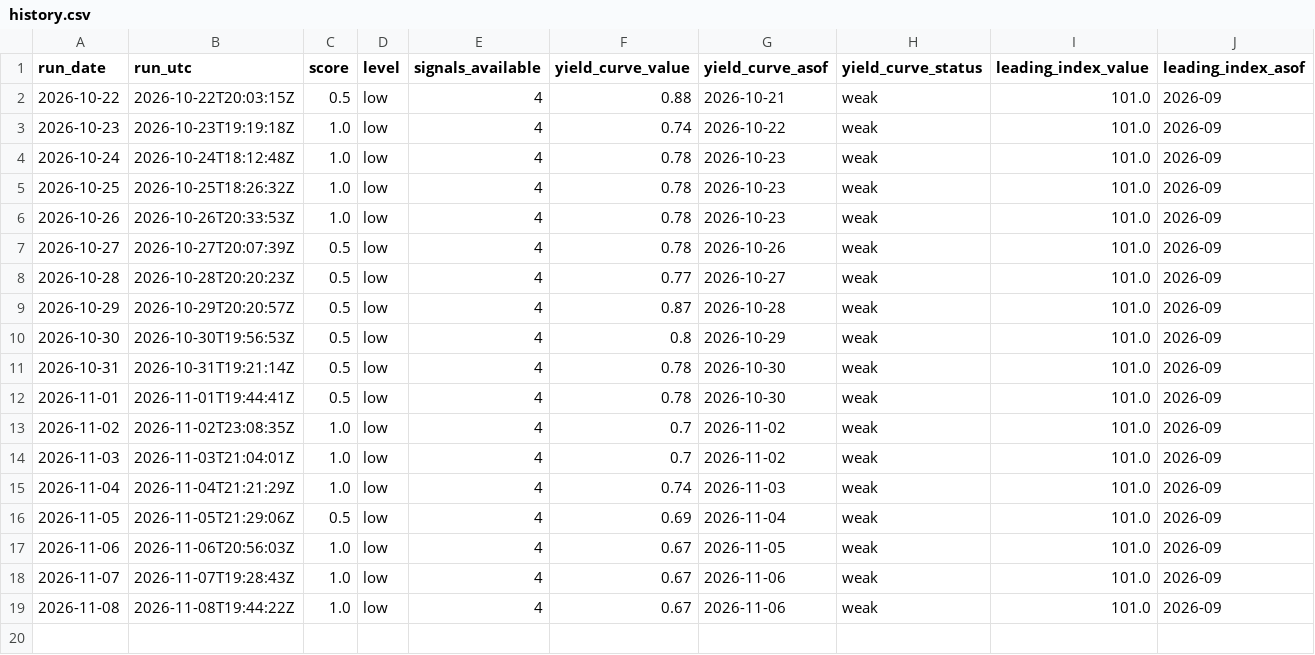
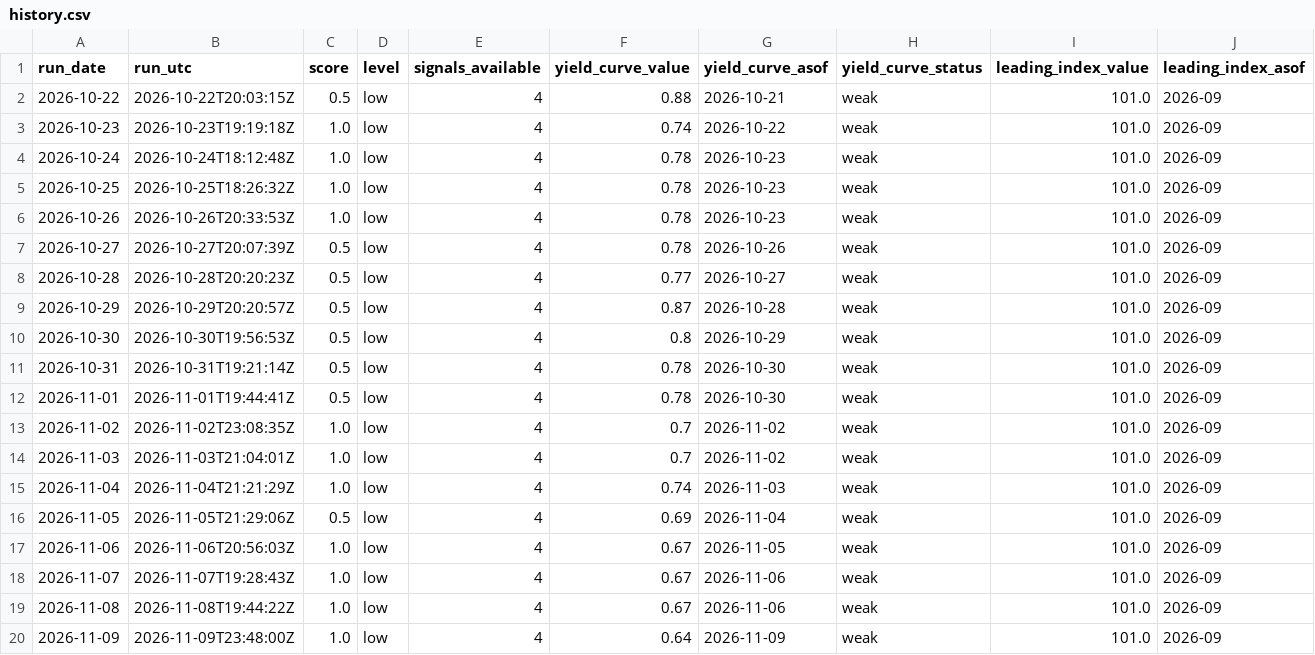
Before and after one commit to data2dev/recession_signal_monitor, a CSV file: data/history.csv, drawn as a sheet; only a part is shown; rows hold the shown columns only; the diff names each change by its address in the sheet, - before the commit and + after, or states it on an @@ line.

```diff
--- a/data/history.csv
+++ b/data/history.csv
+row 20: 2026-11-09 | 2026-11-09T23:48:00Z | 1.0 | low | 4 | 0.64 | 2026-11-09 | weak | 101.0 | 2026-09
```
Also changed, not shown: 2 other files.
